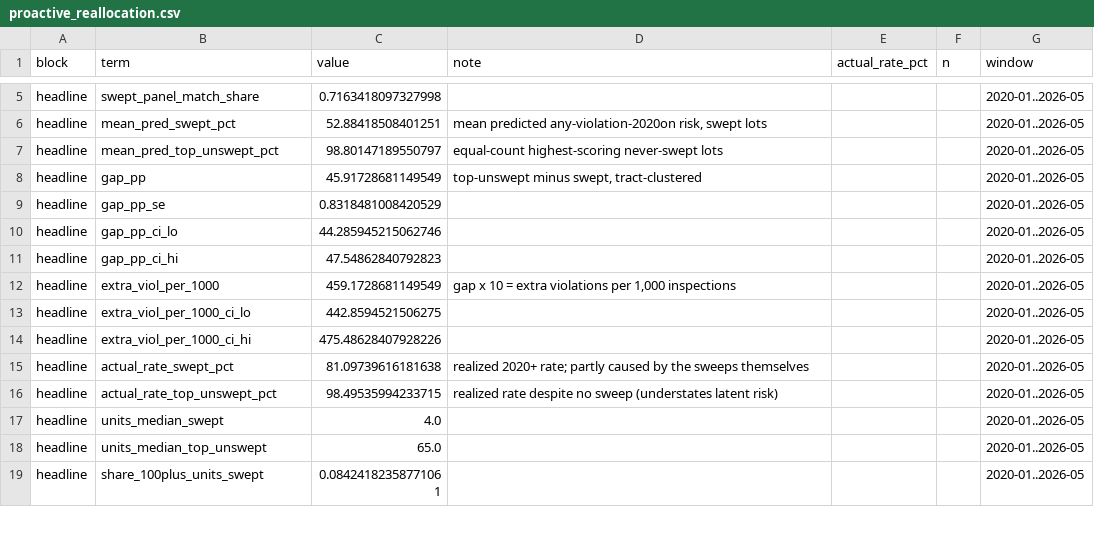
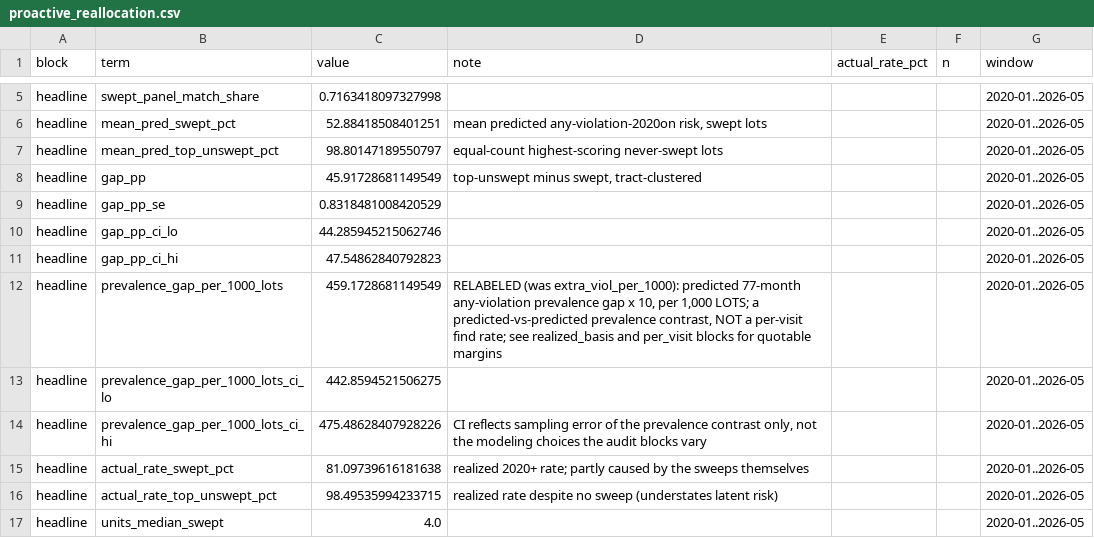
Before and after one commit to michaelzoorob/dob-complaints-analysis, a CSV file: data/analysis/risk_models/proactive_reallocation.csv, drawn as a sheet; only a part is shown, gaps mark what is left out; the shorter side is filled out with more unchanged rows; the diff covers the shown part only.

```diff
--- a/data/analysis/risk_models/proactive_reallocation.csv
+++ b/data/analysis/risk_models/proactive_reallocation.csv
@@ -11,5 +11,5 @@ headline,gap_pp_ci_lo,44.285945215062746,,,,2020-01..2026-05
 headline,gap_pp_ci_hi,47.54862840792823,,,,2020-01..2026-05
-headline,extra_viol_per_1000,459.1728681149549,"gap x 10 = extra violations per 1,000 inspections",,,2020-01..2026-05
-headline,extra_viol_per_1000_ci_lo,442.8594521506275,,,,2020-01..2026-05
-headline,extra_viol_per_1000_ci_hi,475.48628407928226,,,,2020-01..2026-05
+headline,prevalence_gap_per_1000_lots,459.1728681149549,"RELABELED (was extra_viol_per_1000): predicted 77-month any-violation prevalence gap x 10, per 1,000 LOTS; a predicted-vs-predicted prevalence contrast, NOT a per-visit find rate; see realized_basis and per_visit blocks for quotable margins",,,2020-01..2026-05
+headline,prevalence_gap_per_1000_lots_ci_lo,442.8594521506275,,,,2020-01..2026-05
+headline,prevalence_gap_per_1000_lots_ci_hi,475.48628407928226,"CI reflects sampling error of the prevalence contrast only, not the modeling choices the audit blocks vary",,,2020-01..2026-05
 headline,actual_rate_swept_pct,81.09739616181638,realized 2020+ rate; partly caused by the sweeps themselves,,,2020-01..2026-05
```
Also changed, not shown: 22 added rows elsewhere in this file, data/analysis/risk_models/proactive_becker_estimates.csv, data/analysis/risk_models/proactive_decomposition.csv, 33 other files.
